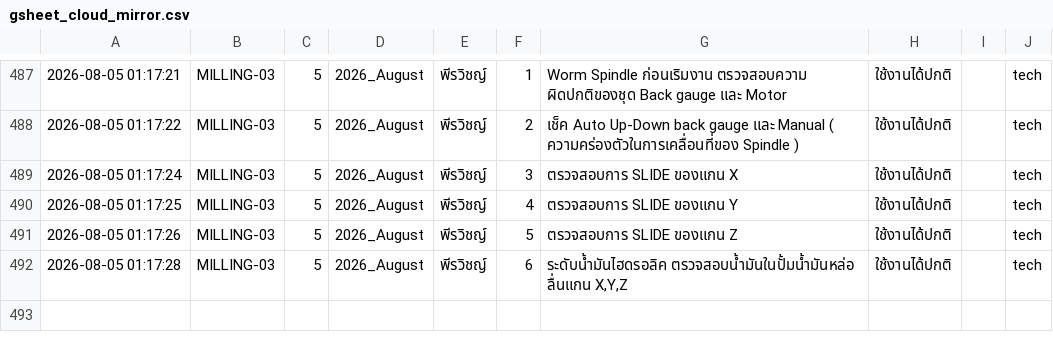
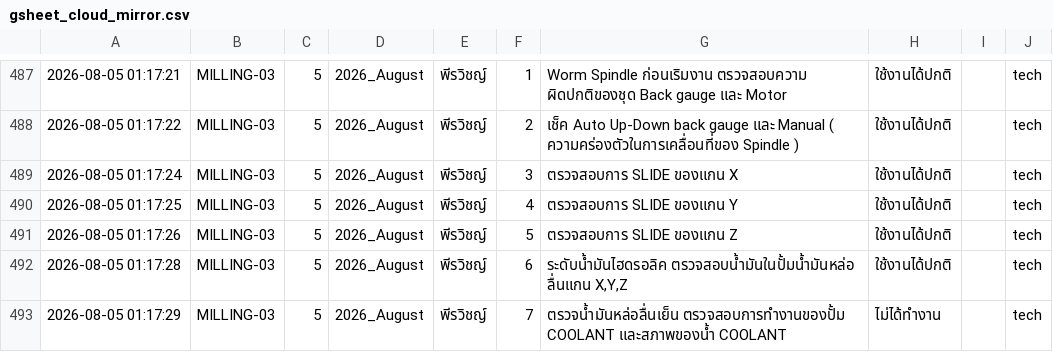
Before and after one commit to kayppc-cell/factory-maintenance-system, a CSV file: gsheet_cloud_mirror.csv, drawn as a sheet; only a part is shown, gaps mark what is left out; the diff names each change by its address in the sheet, - before the commit and + after, or states it on an @@ line.

Commit message:
Auto-Sync CSV for MILLING-03 Day 5

```diff
--- a/gsheet_cloud_mirror.csv
+++ b/gsheet_cloud_mirror.csv
+row 493: 2026-08-05 01:17:29 | MILLING-03 | 5 | 2026_August | พีรวิชญ์ | 7 | ตรวจน้ำมันหล่อลื่นเย็น ตรวจสอบการทำงานของปั้ม COOLANT และสภาพของน้ำ COOLANT | ไม่ได้ทำงาน |  | tech
```
